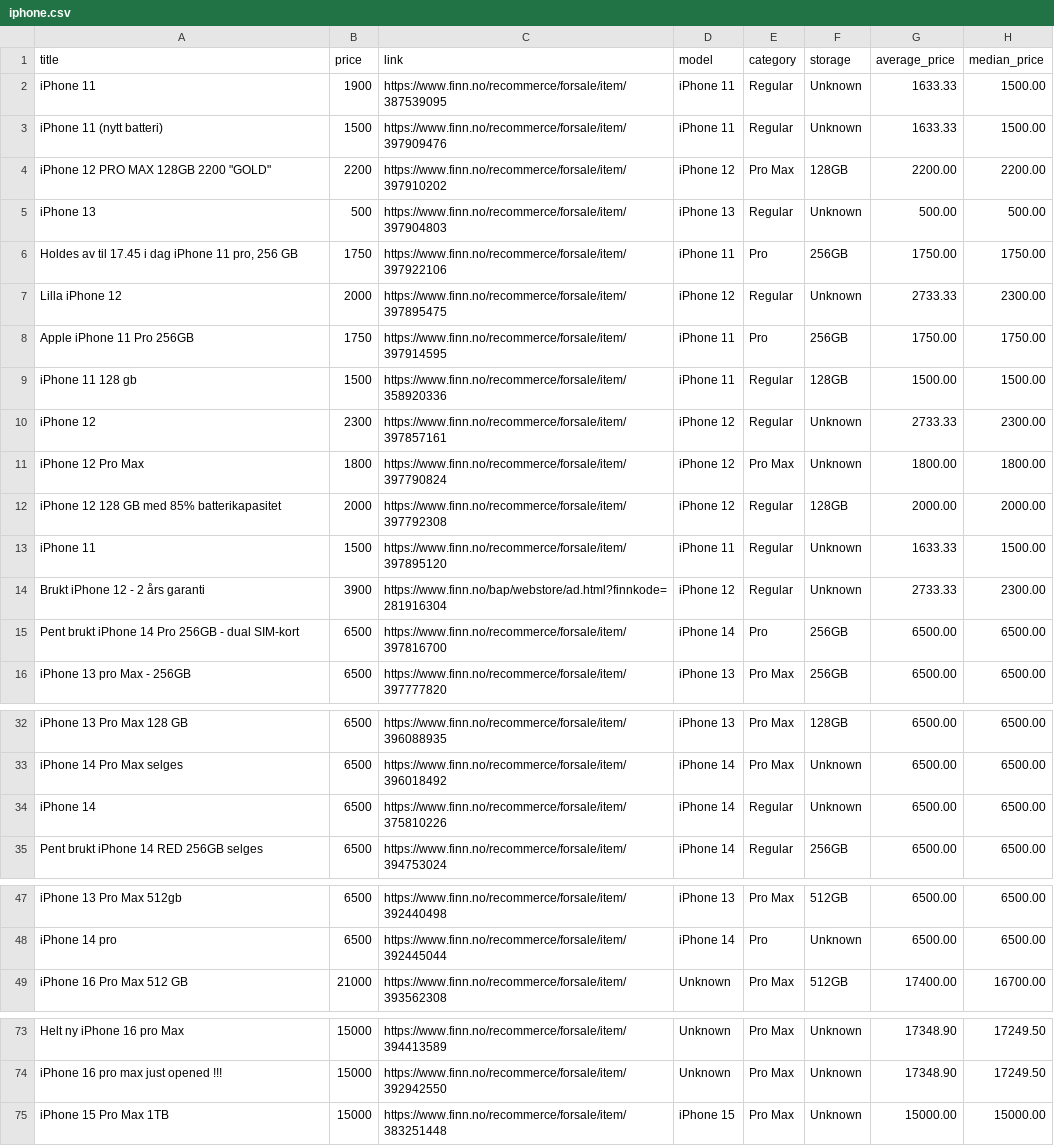
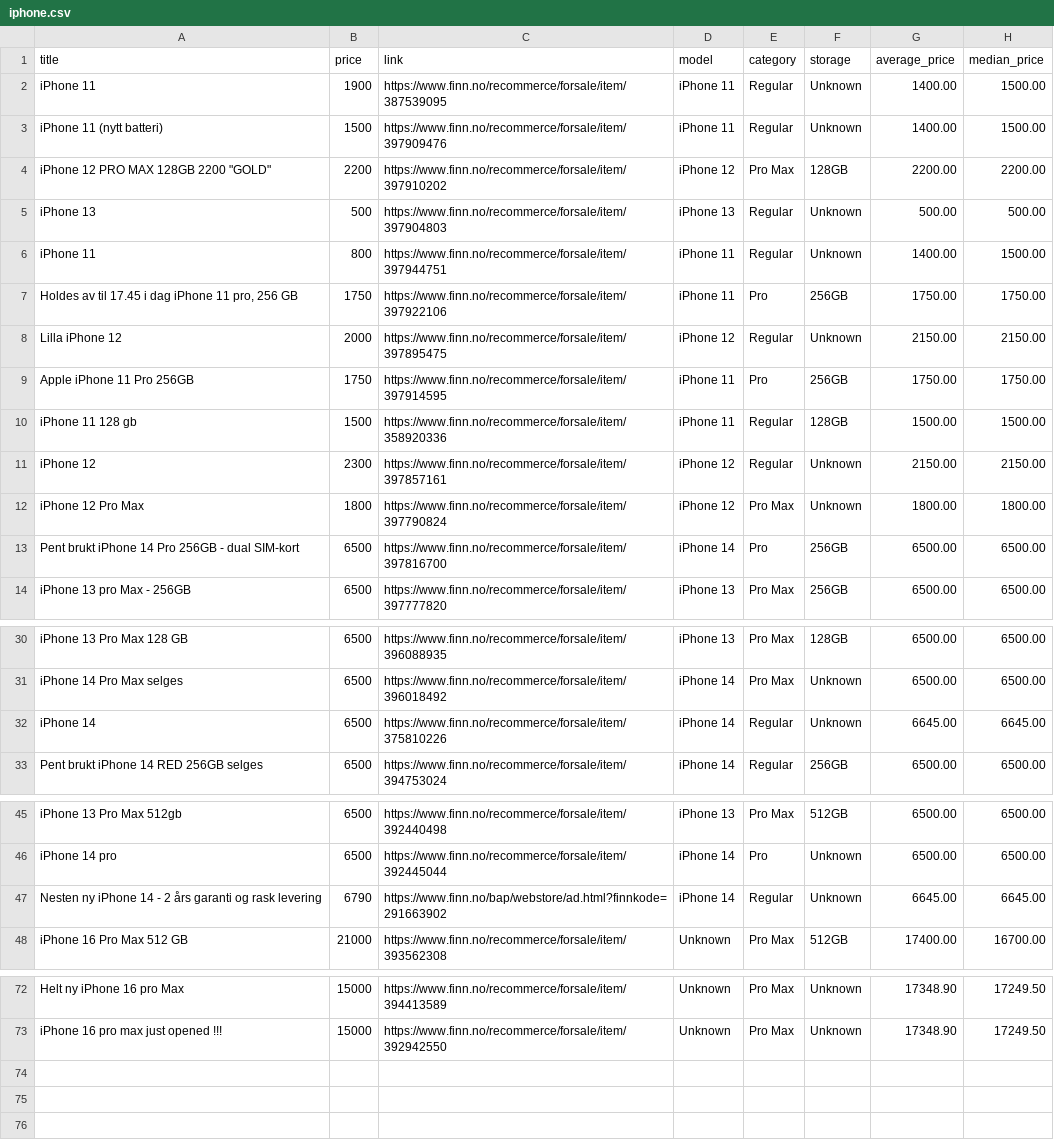
Before and after one commit to JibbelJabbel/Scrap, a CSV file: iphone.csv, drawn as a sheet; only a part is shown, gaps mark what is left out.

```diff
--- a/iphone.csv
+++ b/iphone.csv
@@ -1,15 +1,13 @@
 title,price,link,model,category,storage,average_price,median_price
-iPhone 11,1900,https://www.finn.no/recommerce/forsale/item/387539095,iPhone 11,Regular,Unknown,1633.33,1500.00
-iPhone 11 (nytt batteri),1500,https://www.finn.no/recommerce/forsale/item/397909476,iPhone 11,Regular,Unknown,1633.33,1500.00
+iPhone 11,1900,https://www.finn.no/recommerce/forsale/item/387539095,iPhone 11,Regular,Unknown,1400.00,1500.00
+iPhone 11 (nytt batteri),1500,https://www.finn.no/recommerce/forsale/item/397909476,iPhone 11,Regular,Unknown,1400.00,1500.00
 "iPhone 12 PRO MAX 128GB 2200 ""GOLD""",2200,https://www.finn.no/recommerce/forsale/item/397910202,iPhone 12,Pro Max,128GB,2200.00,2200.00
 iPhone 13,500,https://www.finn.no/recommerce/forsale/item/397904803,iPhone 13,Regular,Unknown,500.00,500.00
+iPhone 11,800,https://www.finn.no/recommerce/forsale/item/397944751,iPhone 11,Regular,Unknown,1400.00,1500.00
 "Holdes av til 17.45 i dag iPhone 11 pro, 256 GB",1750,https://www.finn.no/recommerce/forsale/item/397922106,iPhone 11,Pro,256GB,1750.00,1750.00
-Lilla iPhone 12,2000,https://www.finn.no/recommerce/forsale/item/397895475,iPhone 12,Regular,Unknown,2733.33,2300.00
+Lilla iPhone 12,2000,https://www.finn.no/recommerce/forsale/item/397895475,iPhone 12,Regular,Unknown,2150.00,2150.00
 Apple iPhone 11 Pro 256GB,1750,https://www.finn.no/recommerce/forsale/item/397914595,iPhone 11,Pro,256GB,1750.00,1750.00
 iPhone 11 128 gb,1500,https://www.finn.no/recommerce/forsale/item/358920336,iPhone 11,Regular,128GB,1500.00,1500.00
-iPhone 12,2300,https://www.finn.no/recommerce/forsale/item/397857161,iPhone 12,Regular,Unknown,2733.33,2300.00
+iPhone 12,2300,https://www.finn.no/recommerce/forsale/item/397857161,iPhone 12,Regular,Unknown,2150.00,2150.00
 iPhone 12 Pro Max,1800,https://www.finn.no/recommerce/forsale/item/397790824,iPhone 12,Pro Max,Unknown,1800.00,1800.00
-iPhone 12 128 GB med 85% batterikapasitet,2000,https://www.finn.no/recommerce/forsale/item/397792308,iPhone 12,Regular,128GB,2000.00,2000.00
-iPhone 11,1500,https://www.finn.no/recommerce/forsale/item/397895120,iPhone 11,Regular,Unknown,1633.33,1500.00
-Brukt iPhone 12 - 2 års garanti,3900,https://www.finn.no/bap/webstore/ad.html?finnkode=281916304,iPhone 12,Regular,Unknown,2733.33,2300.00
 Pent brukt iPhone 14 Pro 256GB - dual SIM-kort,6500,https://www.finn.no/recommerce/forsale/item/397816700,iPhone 14,Pro,256GB,6500.00,6500.00
@@ -33,3 +31,3 @@ iPhone 13 Pro Max 128 GB,6500,https://www.finn.no/recommerce/forsale/item/396088
 iPhone 14 Pro Max selges,6500,https://www.finn.no/recommerce/forsale/item/396018492,iPhone 14,Pro Max,Unknown,6500.00,6500.00
-iPhone 14,6500,https://www.finn.no/recommerce/forsale/item/375810226,iPhone 14,Regular,Unknown,6500.00,6500.00
+iPhone 14,6500,https://www.finn.no/recommerce/forsale/item/375810226,iPhone 14,Regular,Unknown,6645.00,6645.00
 Pent brukt iPhone 14 RED 256GB selges,6500,https://www.finn.no/recommerce/forsale/item/394753024,iPhone 14,Regular,256GB,6500.00,6500.00
@@ -48,2 +46,3 @@ iPhone 13 Pro Max 512gb,6500,https://www.finn.no/recommerce/forsale/item/3924404
 iPhone 14 pro,6500,https://www.finn.no/recommerce/forsale/item/392445044,iPhone 14,Pro,Unknown,6500.00,6500.00
+Nesten ny iPhone 14 - 2 års garanti og rask levering,6790,https://www.finn.no/bap/webstore/ad.html?finnkode=291663902,iPhone 14,Regular,Unknown,6645.00,6645.00
 iPhone 16 Pro Max 512 GB,21000,https://www.finn.no/recommerce/forsale/item/393562308,Unknown,Pro Max,512GB,17400.00,16700.00
@@ -74,2 +73 @@ Helt ny iPhone 16 pro Max,15000,https://www.finn.no/recommerce/forsale/item/3944
 iPhone 16 pro max just opened !!!,15000,https://www.finn.no/recommerce/forsale/item/392942550,Unknown,Pro Max,Unknown,17348.90,17249.50
-iPhone 15 Pro Max  1TB,15000,https://www.finn.no/recommerce/forsale/item/383251448,iPhone 15,Pro Max,Unknown,15000.00,15000.00
```
